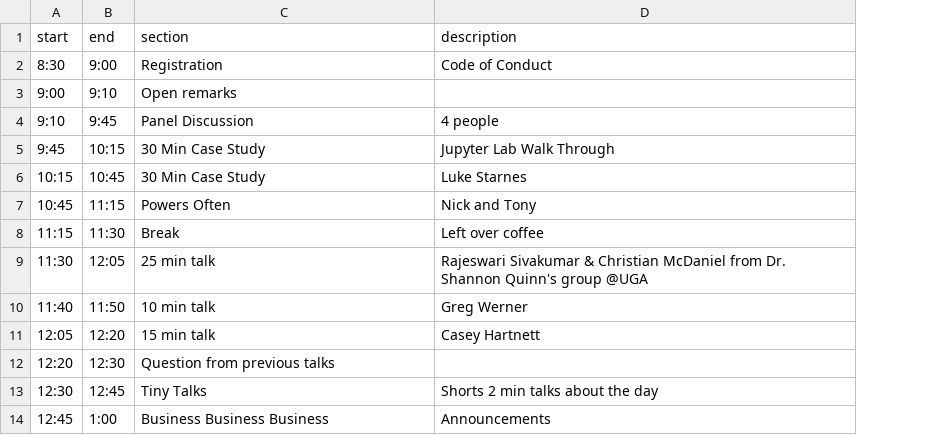
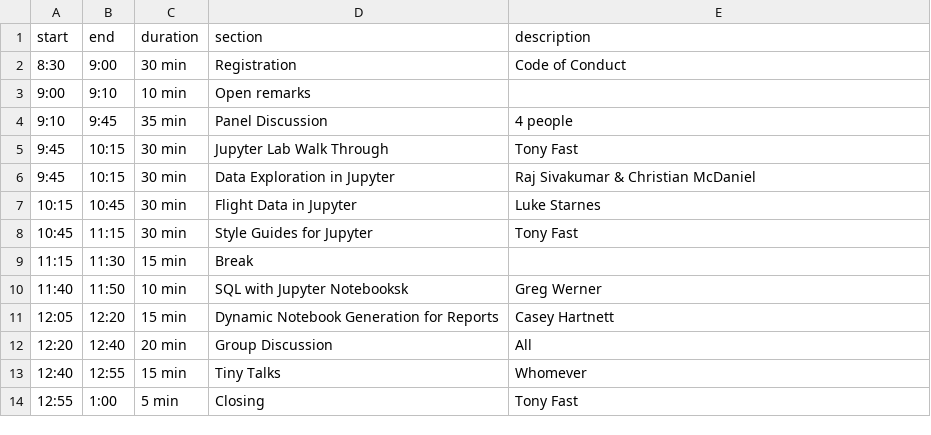
Before and after one commit to slstarnes/one, a CSV file: schedule.csv, drawn as a sheet; removed rows and columns are numbered as before the commit, all else as after; the diff names each change by its address in the sheet, - before the commit and + after, or states it on an @@ line.

Commit message:
Update schedule.csv
fixes with tony IRL

```diff
--- a/schedule.csv
+++ b/schedule.csv
+column C (duration), rows 2-4: 30 min | 10 min | 35 min; rows 6-12: 30 min | 30 min | 30 min | 15 min | 10 min | 15 min | 20 min
+row 5: 9:45 | 10:15 | 30 min | Jupyter Lab Walk Through | Tony Fast
-D6 (section): 30 Min Case Study
+D6 (section): Data Exploration in Jupyter
-E6 (description): Jupyter Lab Walk Through
+E6 (description): Raj Sivakumar & Christian McDaniel
-D7 (section): 30 Min Case Study
+D7 (section): Flight Data in Jupyter
-D8 (section): Powers Often
+D8 (section): Style Guides for Jupyter
-E8 (description): Nick and Tony
+E8 (description): Tony Fast
-E9 (description): Left over coffee
+E9 (description): (empty)
-row 9: 11:30 | 12:05 | 25 min talk | Rajeswari Sivakumar & Christian McDaniel from Dr. Shannon Quinn's group @UGA
-D10 (section): 10 min talk
+D10 (section): SQL with Jupyter Notebooksk
-D11 (section): 15 min talk
+D11 (section): Dynamic Notebook Generation for Reports
-B12 (end): 12:30
+B12 (end): 12:40
-D12 (section): Question from previous talks
+D12 (section): Group Discussion
-E12 (description): (empty)
+E12 (description): All
-row 13: 12:30 | 12:45 | Tiny Talks | Shorts 2 min talks about the day
-row 14: 12:45 | 1:00 | Business Business Business | Announcements
+row 13: 12:40 | 12:55 | 15 min | Tiny Talks | Whomever
+row 14: 12:55 | 1:00 | 5 min | Closing | Tony Fast
```
